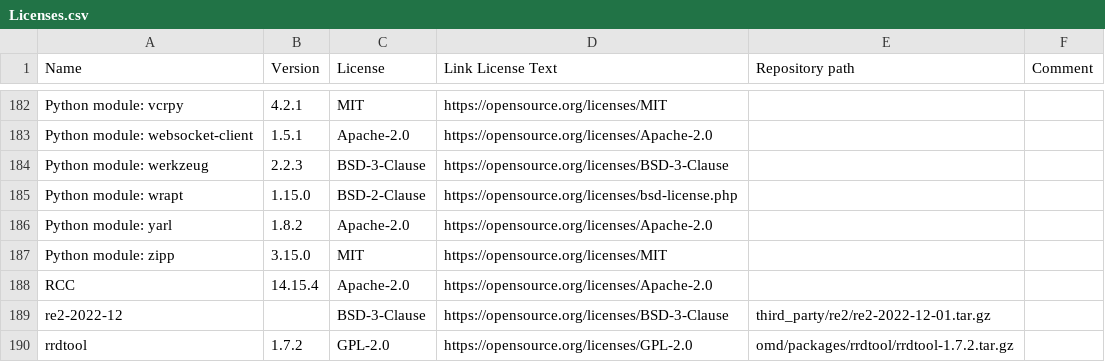
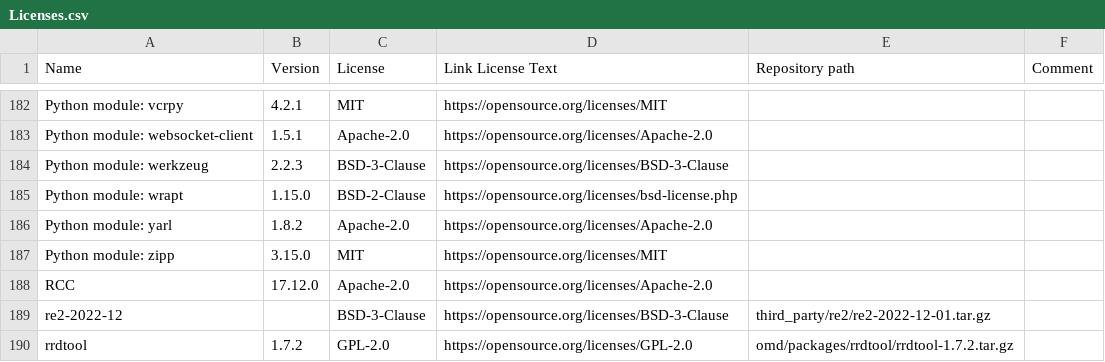
Before and after one commit to Checkmk/checkmk, a CSV file: omd/Licenses.csv, drawn as a sheet; only a part is shown, gaps mark what is left out.

```diff
--- a/omd/Licenses.csv
+++ b/omd/Licenses.csv
@@ -187,3 +187,3 @@ Python module: yarl,1.8.2,Apache-2.0,https://opensource.org/licenses/Apache-2.0,
 Python module: zipp,3.15.0,MIT,https://opensource.org/licenses/MIT,,
-RCC,14.15.4,Apache-2.0,https://opensource.org/licenses/Apache-2.0,,
+RCC,17.12.0,Apache-2.0,https://opensource.org/licenses/Apache-2.0,,
 re2-2022-12,,BSD-3-Clause,https://opensource.org/licenses/BSD-3-Clause,third_party/re2/re2-2022-12-01.tar.gz,
```
Also changed, not shown: 3 other files.
